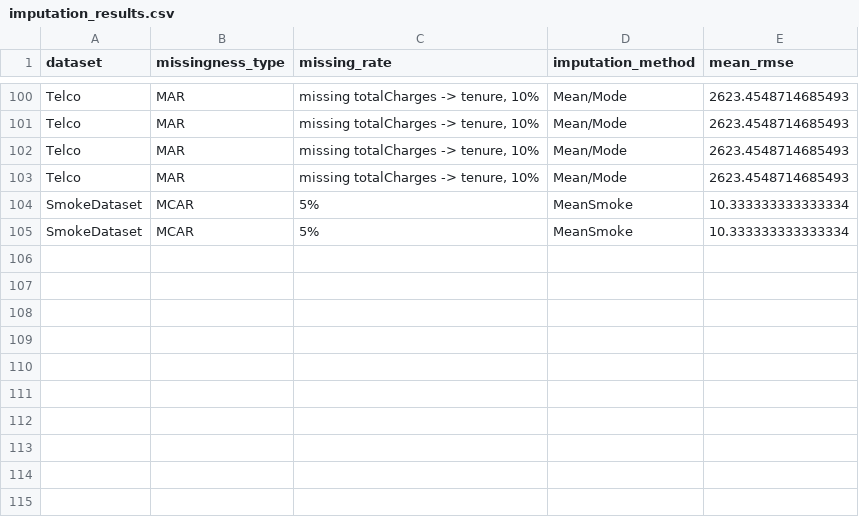
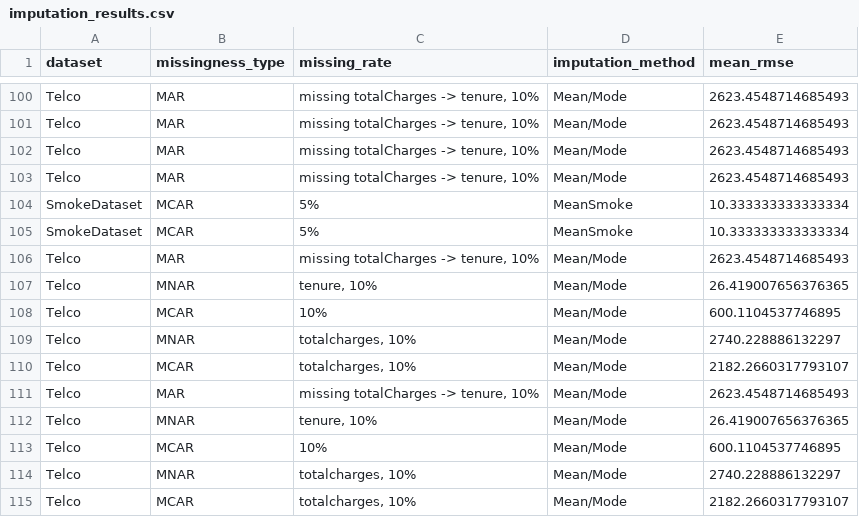
Before and after one commit to jana-wue/masterthesis, a CSV file: data/results/imputation_results.csv, drawn as a sheet; only a part is shown, gaps mark what is left out; the diff names each change by its address in the sheet, - before the commit and + after, or states it on an @@ line.

```diff
--- a/data/results/imputation_results.csv
+++ b/data/results/imputation_results.csv
+row 106: Telco | MAR | missing totalCharges -> tenure, 10% | Mean/Mode | 2623.4548714685493
+row 107: Telco | MNAR | tenure, 10% | Mean/Mode | 26.419007656376365
+row 108: Telco | MCAR | 10% | Mean/Mode | 600.1104537746895
+row 109: Telco | MNAR | totalcharges, 10% | Mean/Mode | 2740.228886132297
+row 110: Telco | MCAR | totalcharges, 10% | Mean/Mode | 2182.2660317793107
+row 111: Telco | MAR | missing totalCharges -> tenure, 10% | Mean/Mode | 2623.4548714685493
+row 112: Telco | MNAR | tenure, 10% | Mean/Mode | 26.419007656376365
+row 113: Telco | MCAR | 10% | Mean/Mode | 600.1104537746895
+row 114: Telco | MNAR | totalcharges, 10% | Mean/Mode | 2740.228886132297
+row 115: Telco | MCAR | totalcharges, 10% | Mean/Mode | 2182.2660317793107
```
Also changed, not shown: data/results/imputation_results_nrsme.csv, data/results/telco_mistralai_Mistral-7B-Instruct-v0.3_mistral_statlog_x2_mar_lora_finetuned_eval.csv, 13 other files.
